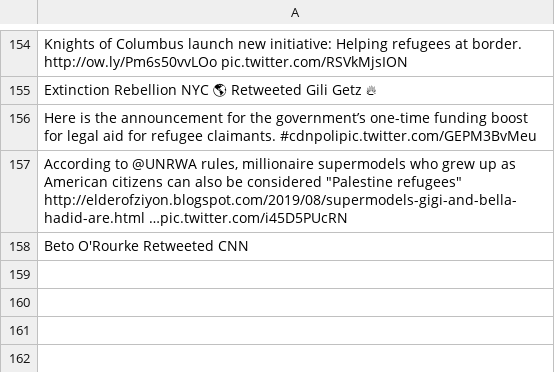
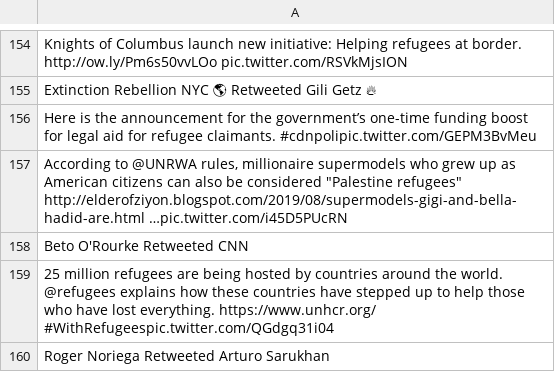
Before and after one commit to jakobzhao/refugee, a CSV file: tweets/assets/north_america/tweets.csv, drawn as a sheet; only a part is shown, gaps mark what is left out.

Commit message:
Daily Tweet Data

```diff
--- a/tweets/assets/north_america/tweets.csv
+++ b/tweets/assets/north_america/tweets.csv
@@ -295 +295,5 @@ Here is the announcement for the government’s one-time funding boost for legal
 Beto O'Rourke Retweeted CNN
+"25 million refugees are being hosted by countries around the world.
+
+@refugees explains how these countries have stepped up to help those who have lost everything. https://www.unhcr.org/  #WithRefugeespic.twitter.com/QGdgq31i04"
+Roger Noriega Retweeted Arturo Sarukhan
```
Also changed, not shown: 29 other files.
